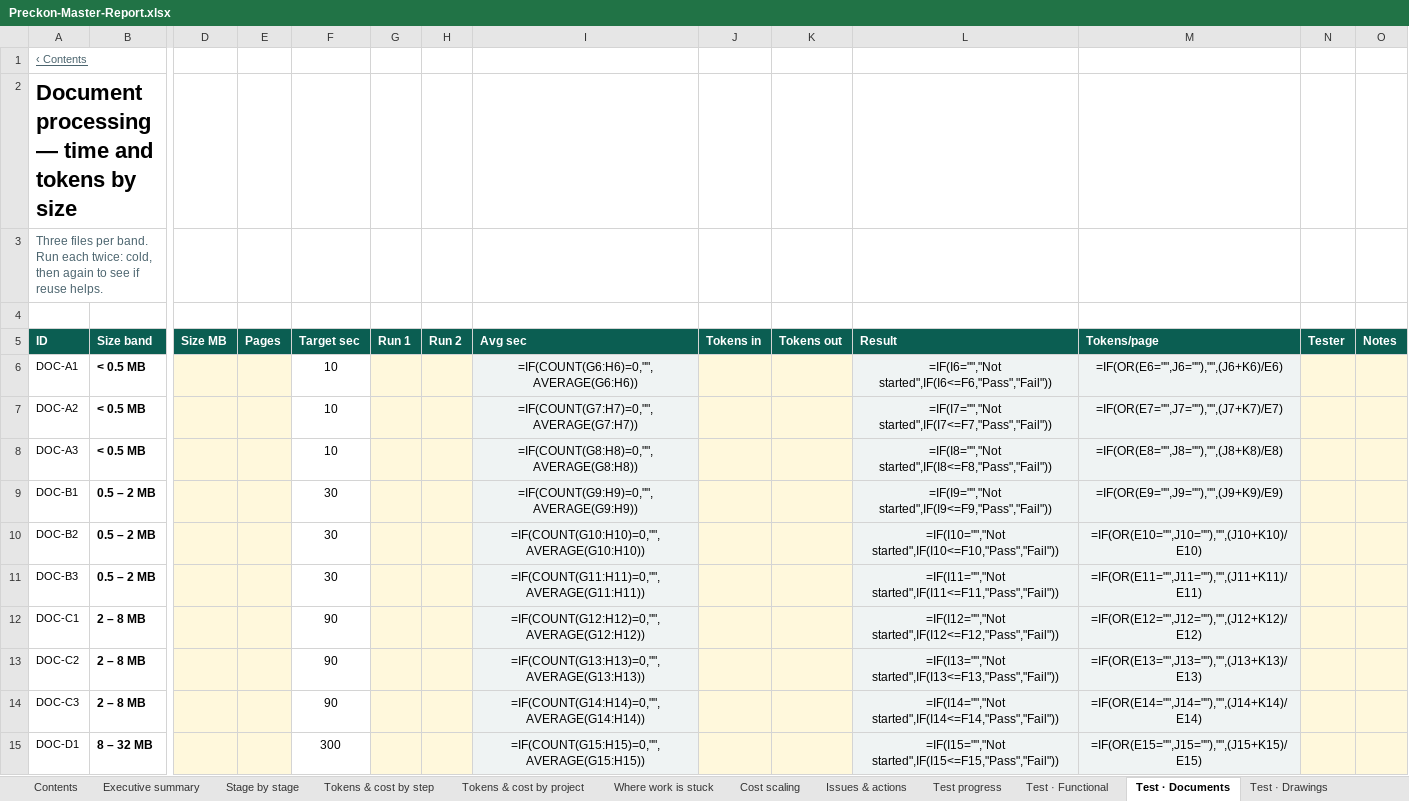
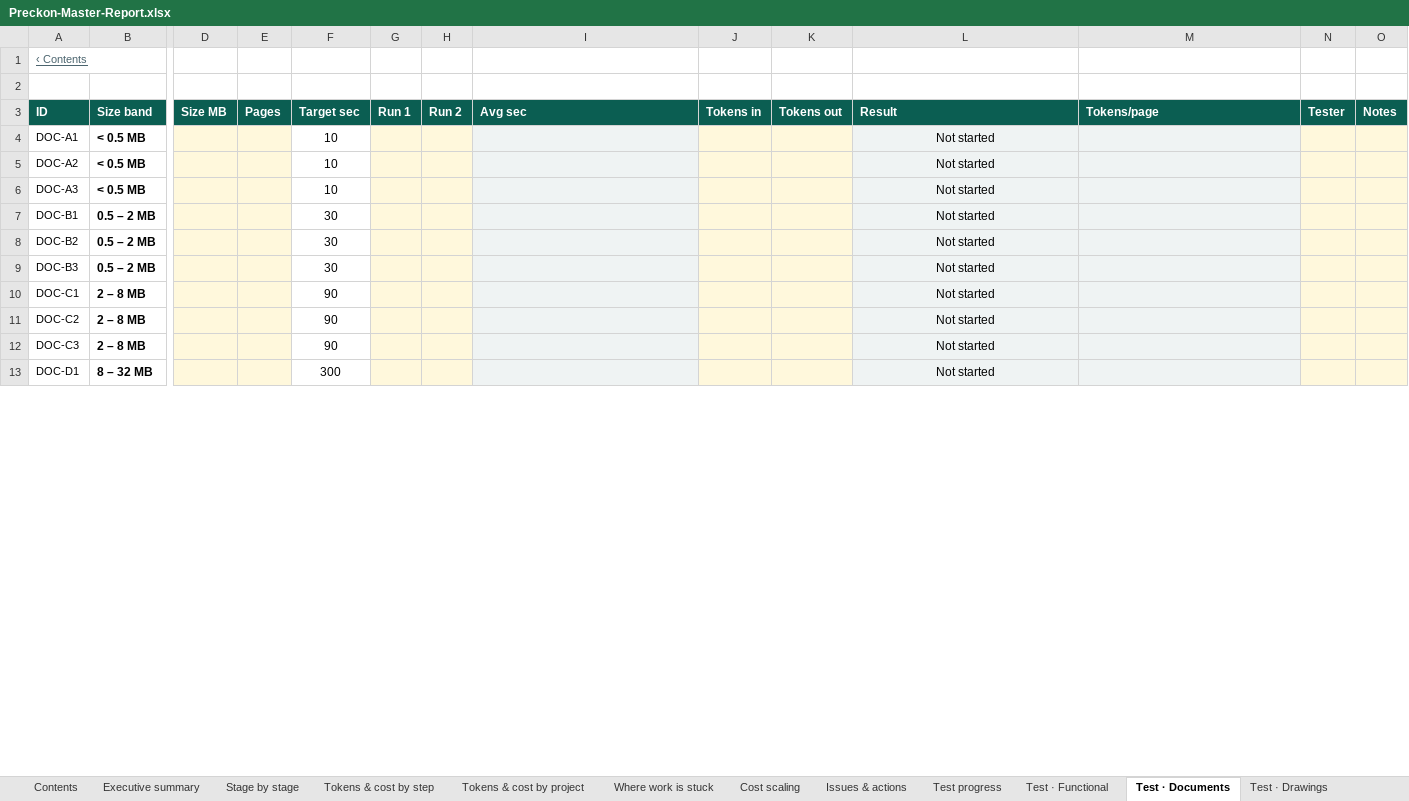
Before and after one commit to divya053/newcomplete, an Excel workbook: Preckon-system/deliverables/Preckon-Master-Report.xlsx, sheet Test · Documents, drawn as a sheet; only a part is shown, gaps mark what is left out; values as stored, in another font and other column widths than the file's, no borders; formulas without a stored value are shown as written; conditional formats not drawn; removed rows and columns are numbered as before the commit, all else as after; rows hold the shown columns only; the diff covers the shown part only; the diff names each change by its address in the sheet, - before the commit and + after, or states it on an @@ line.

```diff
--- a/Preckon-system/deliverables/Preckon-Master-Report.xlsx (sheet Test · Documents)
+++ b/Preckon-system/deliverables/Preckon-Master-Report.xlsx (sheet Test · Documents)
-row 2: Document processing — time and tokens by size
-row 3: Three files per band. Run each twice: cold, then again to see if reuse helps.
-I4 (Avg sec): =IF(COUNT(G6:H6)=0,"",AVERAGE(G6:H6))
+I4 (Avg sec): (empty)
-L4 (Result): =IF(I6="","Not started",IF(I6<=F6,"Pass","Fail"))
+L4 (Result): Not started
-M4 (Tokens/page): =IF(OR(E6="",J6=""),"",(J6+K6)/E6)
+M4 (Tokens/page): (empty)
-I5 (Avg sec): =IF(COUNT(G7:H7)=0,"",AVERAGE(G7:H7))
+I5 (Avg sec): (empty)
-L5 (Result): =IF(I7="","Not started",IF(I7<=F7,"Pass","Fail"))
+L5 (Result): Not started
-M5 (Tokens/page): =IF(OR(E7="",J7=""),"",(J7+K7)/E7)
+M5 (Tokens/page): (empty)
-I6 (Avg sec): =IF(COUNT(G8:H8)=0,"",AVERAGE(G8:H8))
+I6 (Avg sec): (empty)
-L6 (Result): =IF(I8="","Not started",IF(I8<=F8,"Pass","Fail"))
+L6 (Result): Not started
-M6 (Tokens/page): =IF(OR(E8="",J8=""),"",(J8+K8)/E8)
+M6 (Tokens/page): (empty)
-I7 (Avg sec): =IF(COUNT(G9:H9)=0,"",AVERAGE(G9:H9))
+I7 (Avg sec): (empty)
-L7 (Result): =IF(I9="","Not started",IF(I9<=F9,"Pass","Fail"))
+L7 (Result): Not started
-M7 (Tokens/page): =IF(OR(E9="",J9=""),"",(J9+K9)/E9)
+M7 (Tokens/page): (empty)
-I8 (Avg sec): =IF(COUNT(G10:H10)=0,"",AVERAGE(G10:H10))
+I8 (Avg sec): (empty)
-L8 (Result): =IF(I10="","Not started",IF(I10<=F10,"Pass","Fail"))
+L8 (Result): Not started
-M8 (Tokens/page): =IF(OR(E10="",J10=""),"",(J10+K10)/E10)
+M8 (Tokens/page): (empty)
-I9 (Avg sec): =IF(COUNT(G11:H11)=0,"",AVERAGE(G11:H11))
+I9 (Avg sec): (empty)
-L9 (Result): =IF(I11="","Not started",IF(I11<=F11,"Pass","Fail"))
+L9 (Result): Not started
-M9 (Tokens/page): =IF(OR(E11="",J11=""),"",(J11+K11)/E11)
+M9 (Tokens/page): (empty)
-I10 (Avg sec): =IF(COUNT(G12:H12)=0,"",AVERAGE(G12:H12))
+I10 (Avg sec): (empty)
-L10 (Result): =IF(I12="","Not started",IF(I12<=F12,"Pass","Fail"))
+L10 (Result): Not started
-M10 (Tokens/page): =IF(OR(E12="",J12=""),"",(J12+K12)/E12)
+M10 (Tokens/page): (empty)
-I11 (Avg sec): =IF(COUNT(G13:H13)=0,"",AVERAGE(G13:H13))
+I11 (Avg sec): (empty)
-L11 (Result): =IF(I13="","Not started",IF(I13<=F13,"Pass","Fail"))
+L11 (Result): Not started
-M11 (Tokens/page): =IF(OR(E13="",J13=""),"",(J13+K13)/E13)
+M11 (Tokens/page): (empty)
-I12 (Avg sec): =IF(COUNT(G14:H14)=0,"",AVERAGE(G14:H14))
+I12 (Avg sec): (empty)
-L12 (Result): =IF(I14="","Not started",IF(I14<=F14,"Pass","Fail"))
+L12 (Result): Not started
-M12 (Tokens/page): =IF(OR(E14="",J14=""),"",(J14+K14)/E14)
+M12 (Tokens/page): (empty)
-I13 (Avg sec): =IF(COUNT(G15:H15)=0,"",AVERAGE(G15:H15))
+I13 (Avg sec): (empty)
-L13 (Result): =IF(I15="","Not started",IF(I15<=F15,"Pass","Fail"))
+L13 (Result): Not started
-M13 (Tokens/page): =IF(OR(E15="",J15=""),"",(J15+K15)/E15)
+M13 (Tokens/page): (empty)
```
Also changed, not shown: 15 edited cells elsewhere in this sheet, sheet Test progress, sheet Test · Tokens, sheet Test · Accuracy, sheet Test · Drawings, sheet Cost scaling, sheet Executive summary, 8 more sheets, 3 other files.
